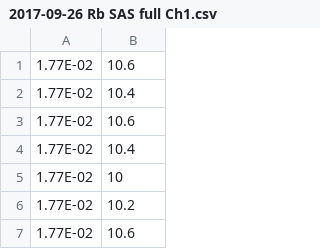
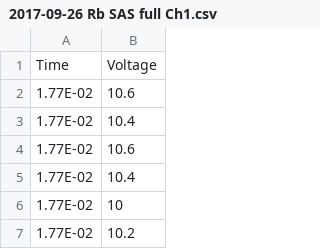
Before and after one commit to nathawkins/PHY451_FS_2017, a CSV file: Diode Laser Spectroscopy/20170926_morning/2017-09-26 Rb SAS full Ch1.csv, drawn as a sheet; only a part is shown; the shorter side is filled out with more unchanged rows; the diff names each change by its address in the sheet, - before the commit and + after, or states it on an @@ line.

```diff
--- a/Diode Laser Spectroscopy/20170926_morning/2017-09-26 Rb SAS full Ch1.csv
+++ b/Diode Laser Spectroscopy/20170926_morning/2017-09-26 Rb SAS full Ch1.csv
+row 1: Time | Voltage
```
Also changed, not shown: Diode Laser Spectroscopy/20170926_morning/2017-09-26 Rb SAS full Ch2.csv, Diode Laser Spectroscopy/20170926_morning/2017-09-26 Rb SAS no doppler Ch1.csv, 3 other files.
